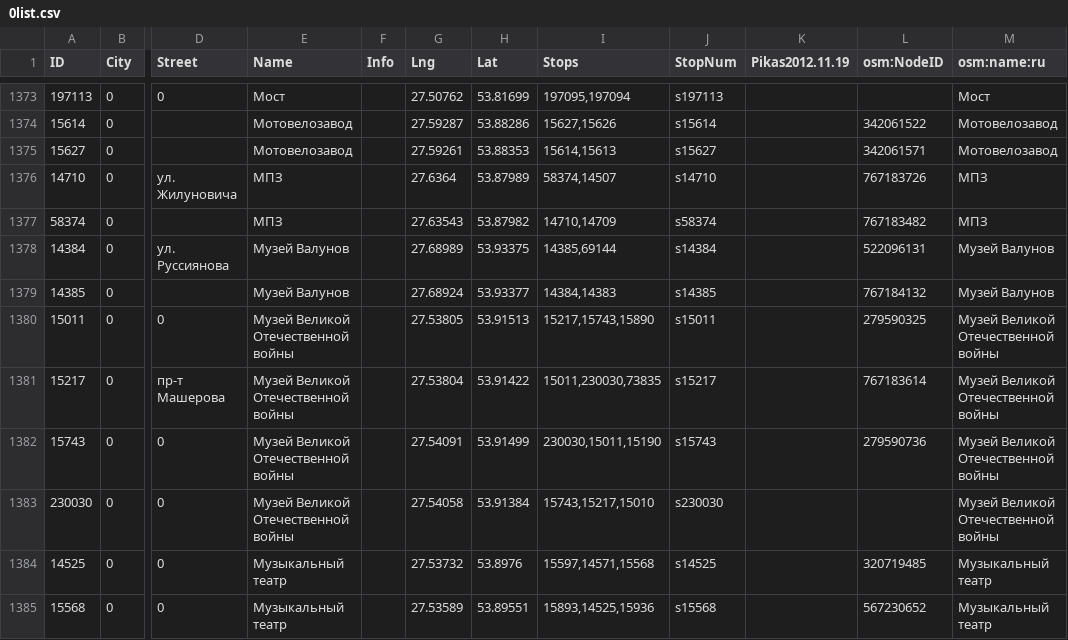
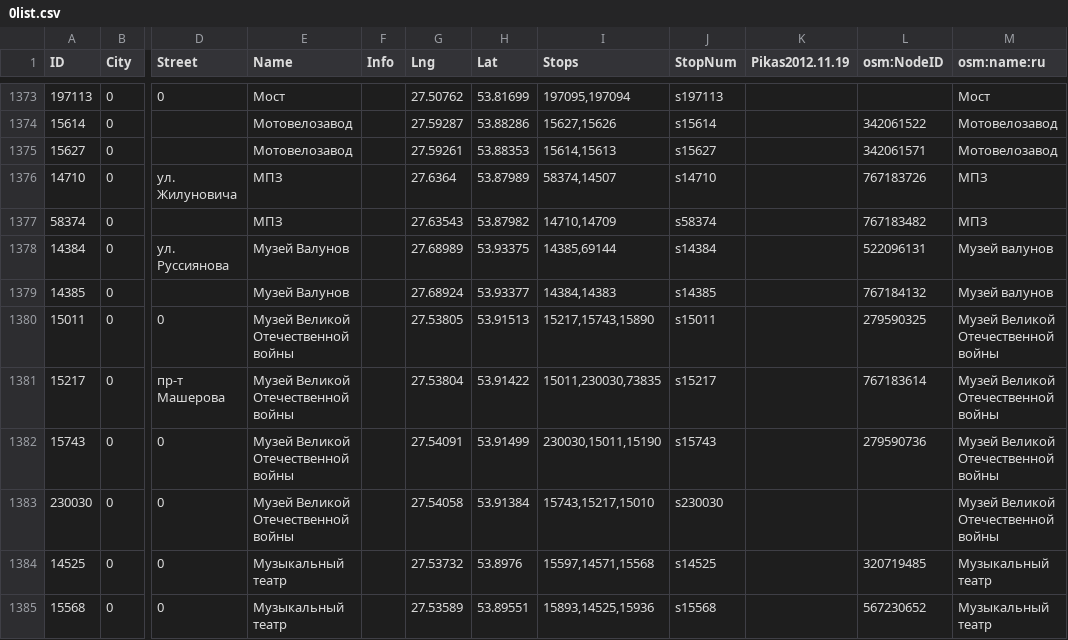
Before and after one commit to OsmBelarus/Databases, a CSV file: Minsktrans/0list.csv, drawn as a sheet; only a part is shown, gaps mark what is left out; the diff names each change by its address in the sheet, - before the commit and + after, or states it on an @@ line.

Commit message:
Выпраўленьні назваў прыпынкаў

```diff
--- a/Minsktrans/0list.csv
+++ b/Minsktrans/0list.csv
-M1378:M1379 (osm:name:ru): Музей Валунов
+M1378:M1379 (osm:name:ru): Музей валунов
```
